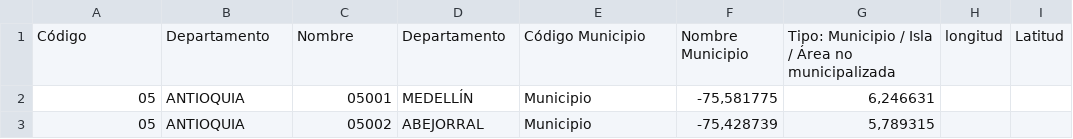
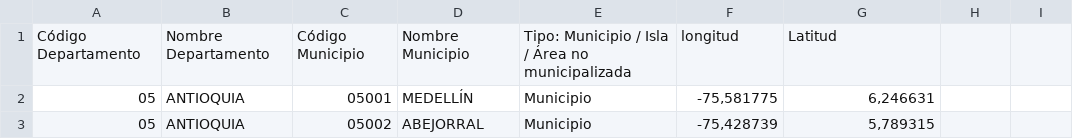
Before and after one commit to rafaelromero06/multilistas, a CSV file: divipola.csv, drawn as a sheet; only a part is shown.

Commit message:
changes

```diff
--- a/divipola.csv
+++ b/divipola.csv
@@ -1,2 +1,2 @@
-Código,Departamento,Nombre,Departamento,Código Municipio,Nombre Municipio,Tipo: Municipio / Isla / Área no municipalizada,longitud,Latitud
+Código Departamento,Nombre Departamento,Código Municipio,Nombre Municipio,Tipo: Municipio / Isla / Área no municipalizada,longitud,Latitud
 05,ANTIOQUIA,05001,MEDELLÍN,Municipio,"-75,581775","6,246631"
```
